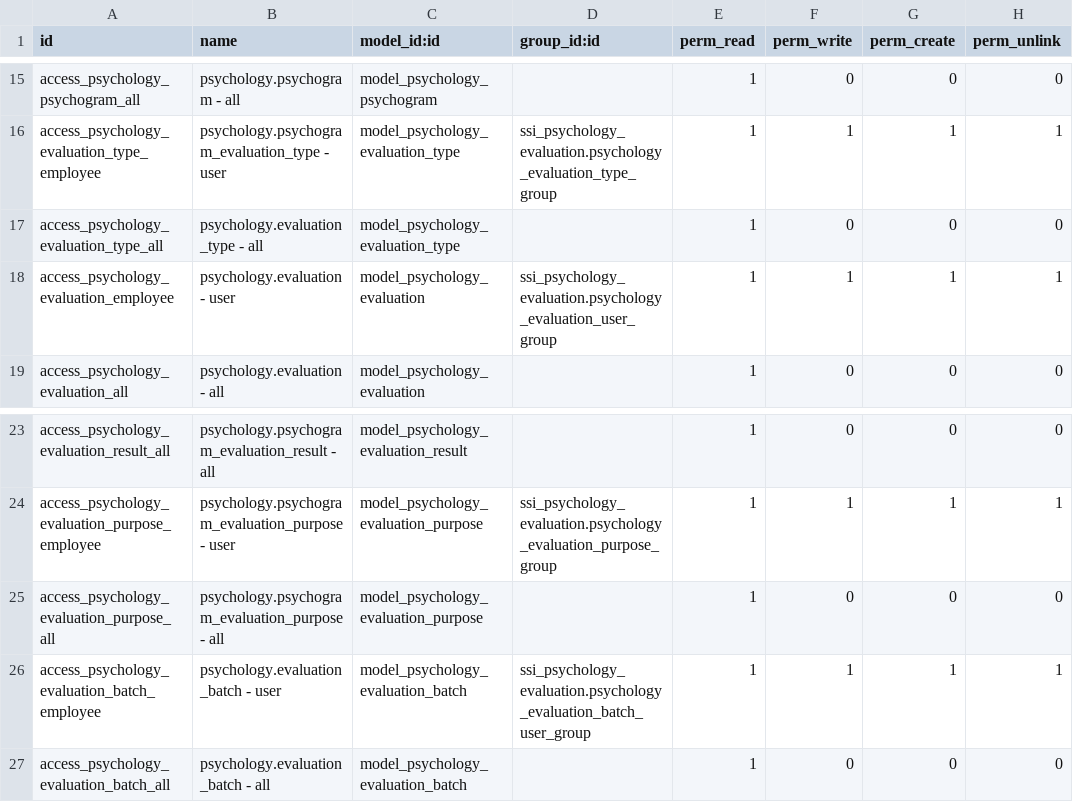
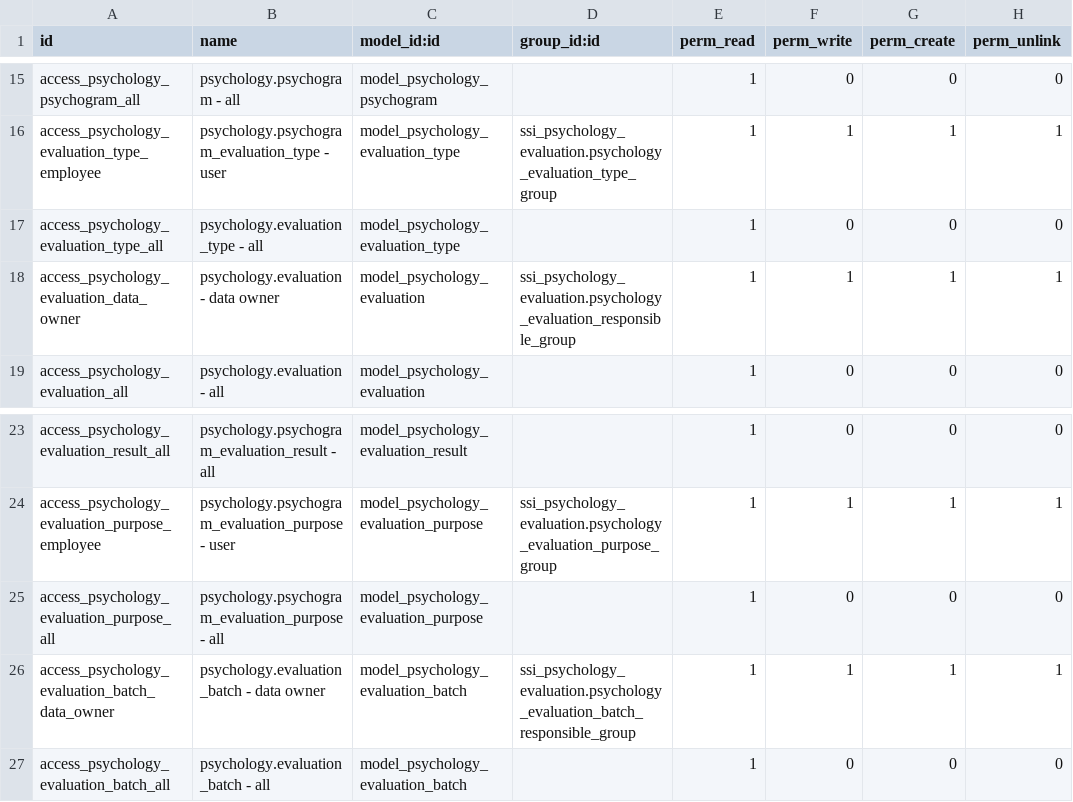
Before and after one commit to open-synergy/opnsynid-vertical-psychology, a CSV file: ssi_psychology_evaluation/security/ir.model.access.csv, drawn as a sheet; only a part is shown, gaps mark what is left out.

Commit message:
[ssi_psychology_evaluation] 14.0.2.5.0
* Record rules implementation

```diff
--- a/ssi_psychology_evaluation/security/ir.model.access.csv
+++ b/ssi_psychology_evaluation/security/ir.model.access.csv
@@ -17,3 +17,3 @@ access_psychology_evaluation_type_employee,psychology.psychogram_evaluation_type
 access_psychology_evaluation_type_all,psychology.evaluation_type - all,model_psychology_evaluation_type,,1,0,0,0
-access_psychology_evaluation_employee,psychology.evaluation - user,model_psychology_evaluation,ssi_psychology_evaluation.psychology_evaluation_user_group,1,1,1,1
+access_psychology_evaluation_data_owner,psychology.evaluation - data owner,model_psychology_evaluation,ssi_psychology_evaluation.psychology_evaluation_responsible_group,1,1,1,1
 access_psychology_evaluation_all,psychology.evaluation - all,model_psychology_evaluation,,1,0,0,0
@@ -25,3 +25,3 @@ access_psychology_evaluation_purpose_employee,psychology.psychogram_evaluation_p
 access_psychology_evaluation_purpose_all,psychology.psychogram_evaluation_purpose - all,model_psychology_evaluation_purpose,,1,0,0,0
-access_psychology_evaluation_batch_employee,psychology.evaluation_batch - user,model_psychology_evaluation_batch,ssi_psychology_evaluation.psychology_evaluation_batch_user_group,1,1,1,1
+access_psychology_evaluation_batch_data_owner,psychology.evaluation_batch - data owner,model_psychology_evaluation_batch,ssi_psychology_evaluation.psychology_evaluation_batch_responsible_group,1,1,1,1
 access_psychology_evaluation_batch_all,psychology.evaluation_batch - all,model_psychology_evaluation_batch,,1,0,0,0
```
Also changed, not shown: 5 other files.
